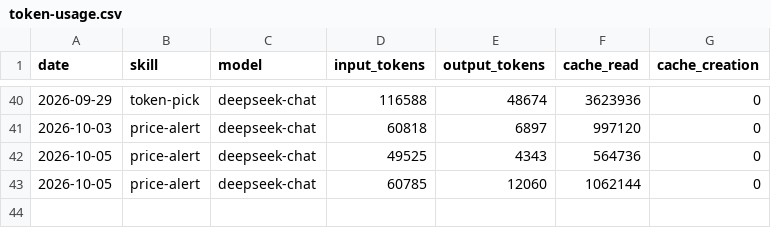
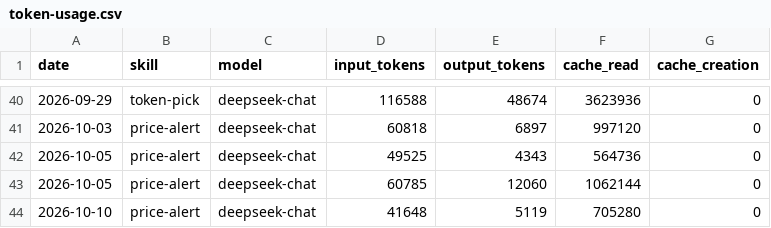
Before and after one commit to czijian729-oss/aeon, a CSV file: memory/token-usage.csv, drawn as a sheet; only a part is shown, gaps mark what is left out.

Commit message:
chore(price-alert): auto-commit 2026-10-10

```diff
--- a/memory/token-usage.csv
+++ b/memory/token-usage.csv
@@ -43 +43,2 @@ date,skill,model,input_tokens,output_tokens,cache_read,cache_creation
 2026-10-05,price-alert,deepseek-chat,60785,12060,1062144,0
+2026-10-10,price-alert,deepseek-chat,41648,5119,705280,0
```
Also changed, not shown: 5 other files.
